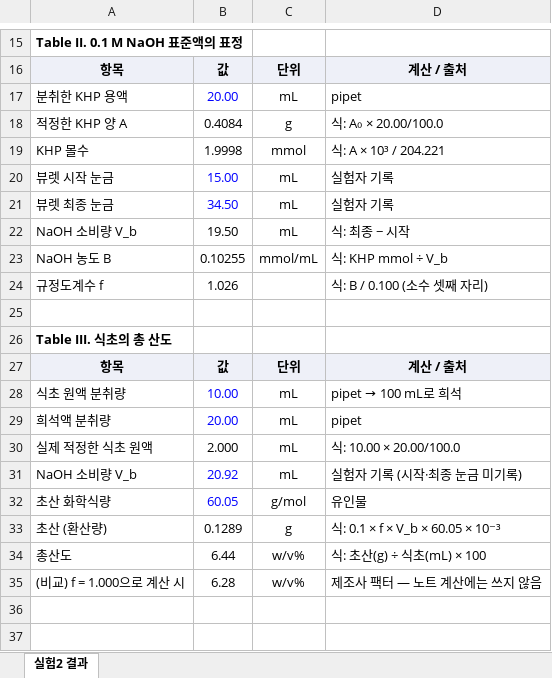
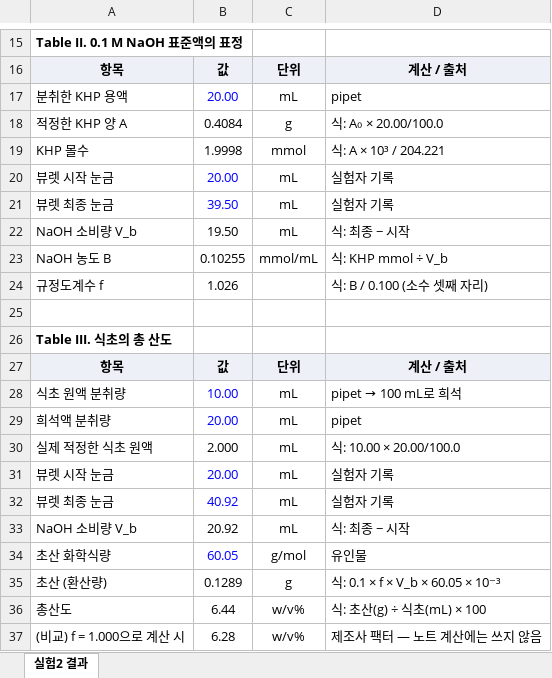
Before and after one commit to hwangzze-arch/pharmacy, an Excel workbook: 분석학실험/실험2_식초의 총산도 측정_결과.xlsx, sheet 실험2 결과, drawn as a sheet; only a part is shown, gaps mark what is left out; values as stored, in another font and other column widths than the file's, no borders; addresses are those after the commit; the diff names each change by its address in the sheet, - before the commit and + after, or states it on an @@ line.

```diff
--- a/분석학실험/실험2_식초의 총산도 측정_결과.xlsx (sheet 실험2 결과)
+++ b/분석학실험/실험2_식초의 총산도 측정_결과.xlsx (sheet 실험2 결과)
-B20: 15.00
+B20: 20.00
-B21: 34.50
+B21: 39.50
+row 31: 뷰렛 시작 눈금 | 20.00 | mL | 실험자 기록
+row 32: 뷰렛 최종 눈금 | 40.92 | mL | 실험자 기록
-B33 text colour: #0000FF
+B33 text colour: black
-D33: 실험자 기록 (시작·최종 눈금 미기록)
+D33: 식: 최종 − 시작
```
Also changed, not shown: formulas that keep their value, 3 other files.
